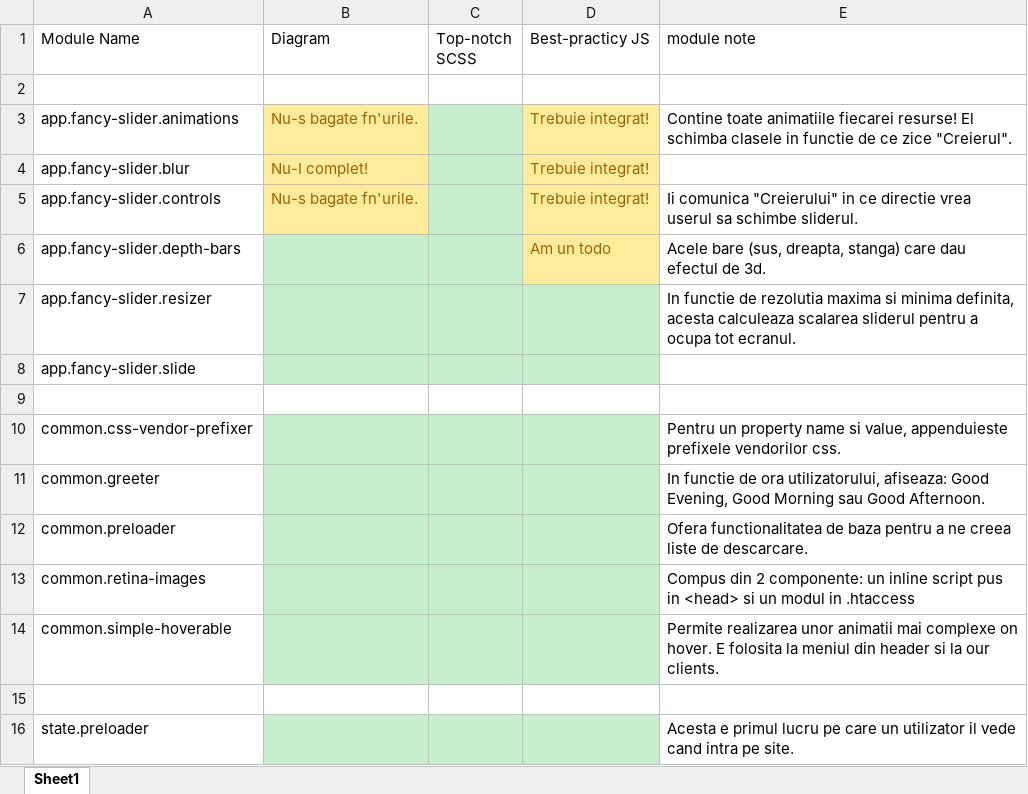
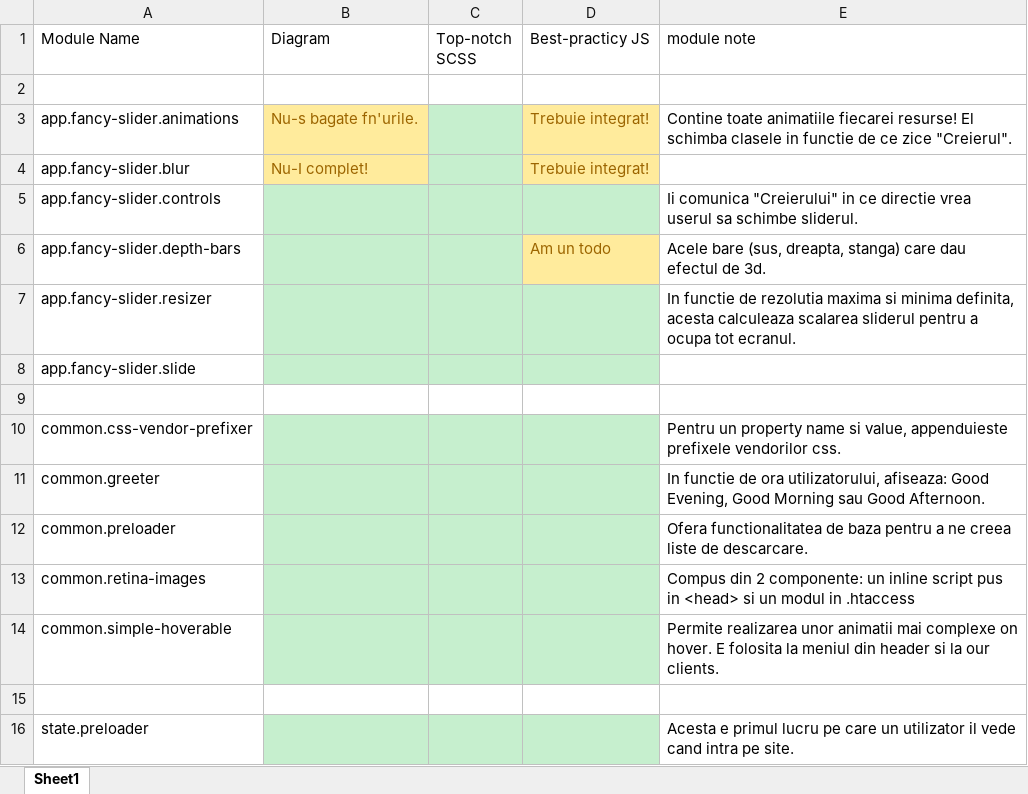
Before and after one commit to HyperionCreative/hyperion.co, an Excel workbook: diagrams/module-status.xlsx, sheet Sheet1, drawn as a sheet; values as stored, in another font and other column widths than the file's, no borders; the diff names each change by its address in the sheet, - before the commit and + after, or states it on an @@ line.

Commit message:
Integrated the fancy slider's controls

```diff
--- a/diagrams/module-status.xlsx (sheet Sheet1)
+++ b/diagrams/module-status.xlsx (sheet Sheet1)
-B5 (Diagram): Nu-s bagate fn'urile.
+B5 (Diagram): (empty)
-B5 fill: #FFEB9C
+B5 fill: #C6EFCE
-D5 (Best-practicy JS): Trebuie integrat!
+D5 (Best-practicy JS): (empty)
-D5 fill: #FFEB9C
+D5 fill: #C6EFCE
```
Also changed, not shown: 5 other files.
